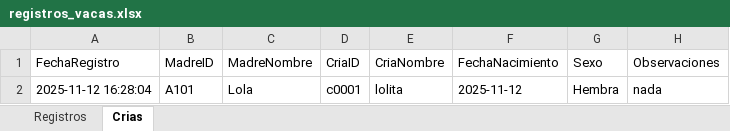
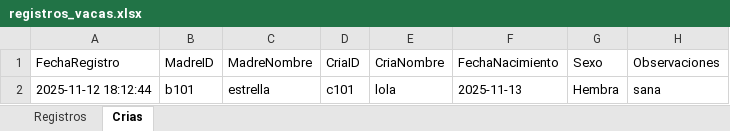
Before and after one commit to juliancastillo21/Veterinaria, an Excel workbook: registros_vacas.xlsx, sheet Crias, drawn as a sheet; values as stored, in another font and other column widths than the file's, no borders; removed rows and columns are numbered as before the commit, all else as after; the diff names each change by its address in the sheet, - before the commit and + after, or states it on an @@ line.

```diff
--- a/registros_vacas.xlsx (sheet Crias)
+++ b/registros_vacas.xlsx (sheet Crias)
-row 2: 2025-11-12 16:28:04 | A101 | Lola | c0001 | lolita | 2025-11-12 | Hembra | nada
+row 2: 2025-11-12 18:12:44 | b101 | estrella | c101 | lola | 2025-11-13 | Hembra | sana
```
Also changed, not shown: sheet Registros, 4 other files.
